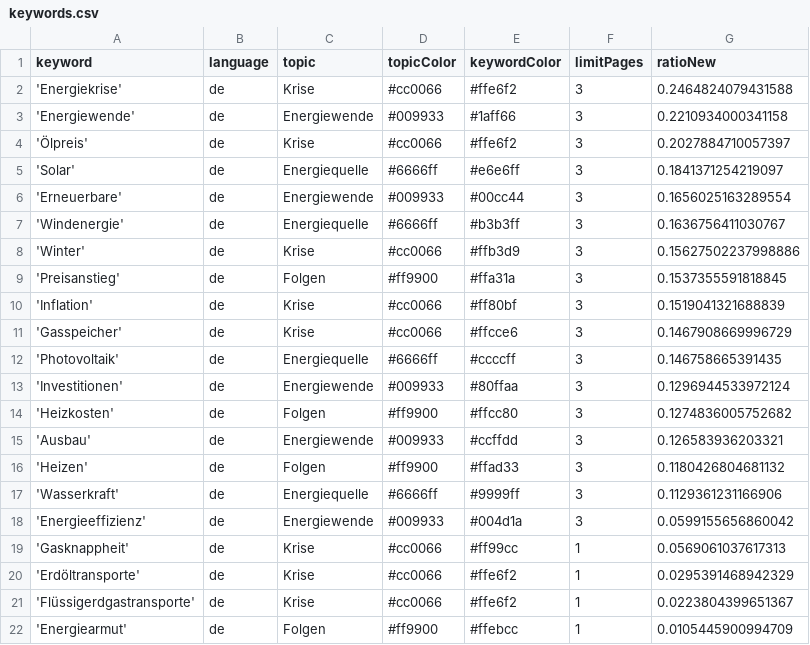
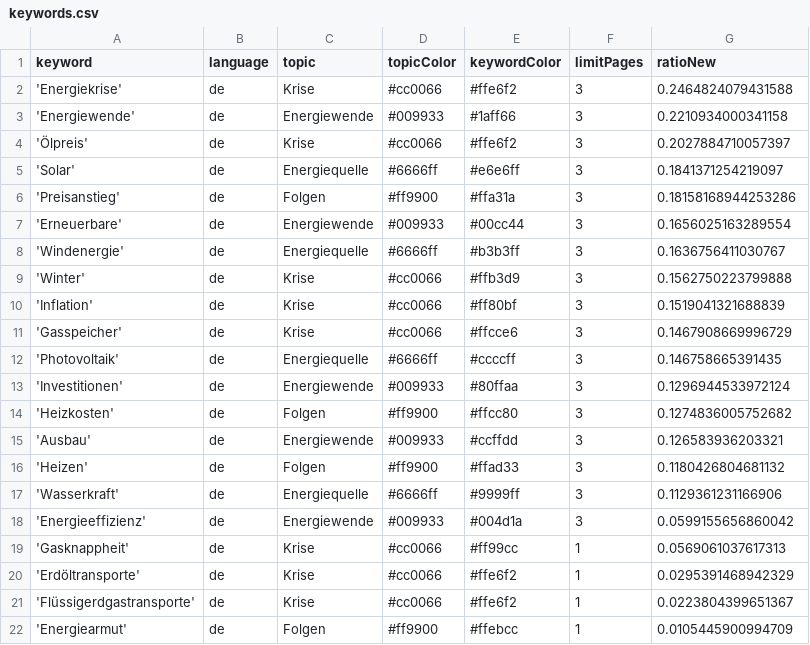
Before and after one commit to JoPhi24-news/winterIsComing, a CSV file: keywords.csv, drawn as a sheet.

```diff
--- a/keywords.csv
+++ b/keywords.csv
@@ -5,6 +5,6 @@ keyword,language,topic,topicColor,keywordColor,limitPages,ratioNew
 'Solar',de,Energiequelle,#6666ff,#e6e6ff,3,0.1841371254219097
+'Preisanstieg',de,Folgen,#ff9900,#ffa31a,3,0.18158168944253286
 'Erneuerbare',de,Energiewende,#009933,#00cc44,3,0.1656025163289554
 'Windenergie',de,Energiequelle,#6666ff,#b3b3ff,3,0.1636756411030767
-'Winter',de,Krise,#cc0066,#ffb3d9,3,0.15627502237998886
-'Preisanstieg',de,Folgen,#ff9900,#ffa31a,3,0.1537355591818845
+'Winter',de,Krise,#cc0066,#ffb3d9,3,0.1562750223799888
 'Inflation',de,Krise,#cc0066,#ff80bf,3,0.1519041321688839
```
Also changed, not shown: csv/news_2026_03.csv, 1 other file.
